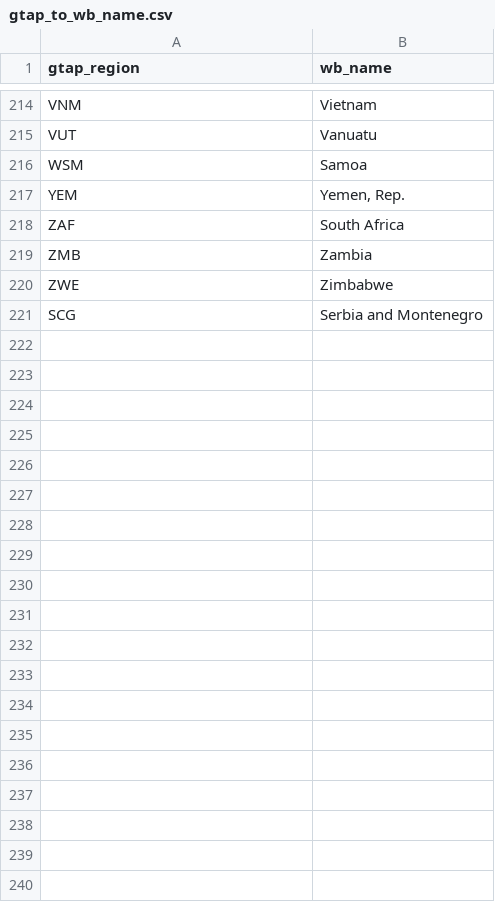
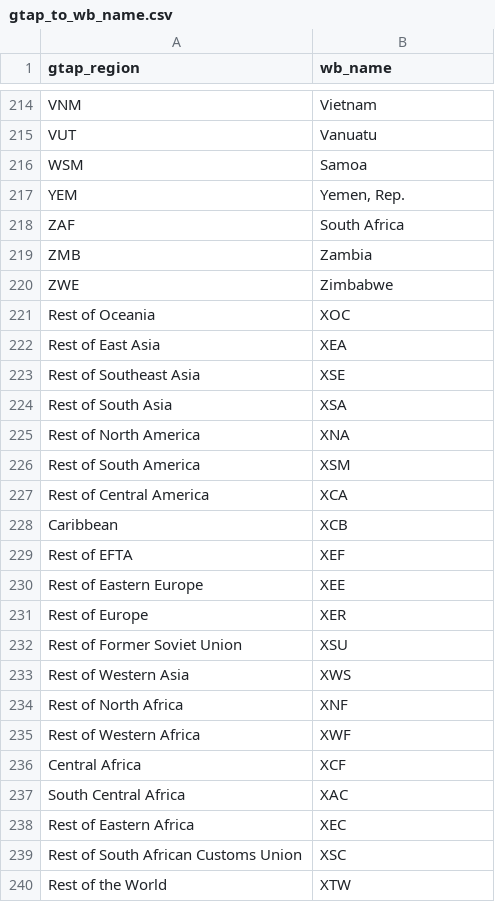
Before and after one commit to adrivsh/country_names, a CSV file: out/gtap_to_wb_name.csv, drawn as a sheet; only a part is shown, gaps mark what is left out; removed rows and columns are numbered as before the commit, all else as after; the diff names each change by its address in the sheet, - before the commit and + after, or states it on an @@ line.

```diff
--- a/out/gtap_to_wb_name.csv
+++ b/out/gtap_to_wb_name.csv
-row 221: SCG | Serbia and Montenegro
+row 221: Rest of Oceania | XOC
+row 222: Rest of East Asia | XEA
+row 223: Rest of Southeast Asia | XSE
+row 224: Rest of South Asia | XSA
+row 225: Rest of North America | XNA
+row 226: Rest of South America | XSM
+row 227: Rest of Central America | XCA
+row 228: Caribbean | XCB
+row 229: Rest of EFTA | XEF
+row 230: Rest of Eastern Europe | XEE
+row 231: Rest of Europe | XER
+row 232: Rest of Former Soviet Union | XSU
+row 233: Rest of Western Asia | XWS
+row 234: Rest of North Africa | XNF
+row 235: Rest of Western Africa | XWF
+row 236: Central Africa | XCF
+row 237: South Central Africa | XAC
+row 238: Rest of Eastern Africa | XEC
+row 239: Rest of South African Customs Union | XSC
+row 240: Rest of the World | XTW
```
Also changed, not shown: gtap_to_name.csv, names_to_iso.csv, 3 other files.
